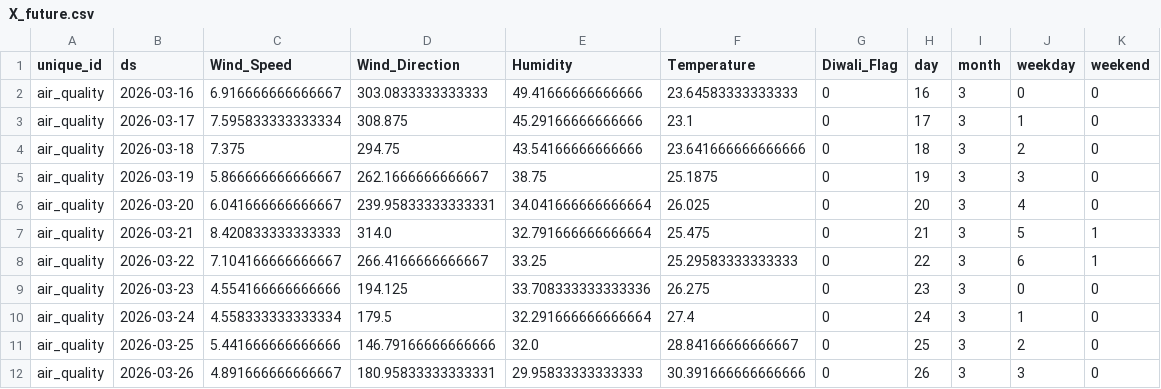
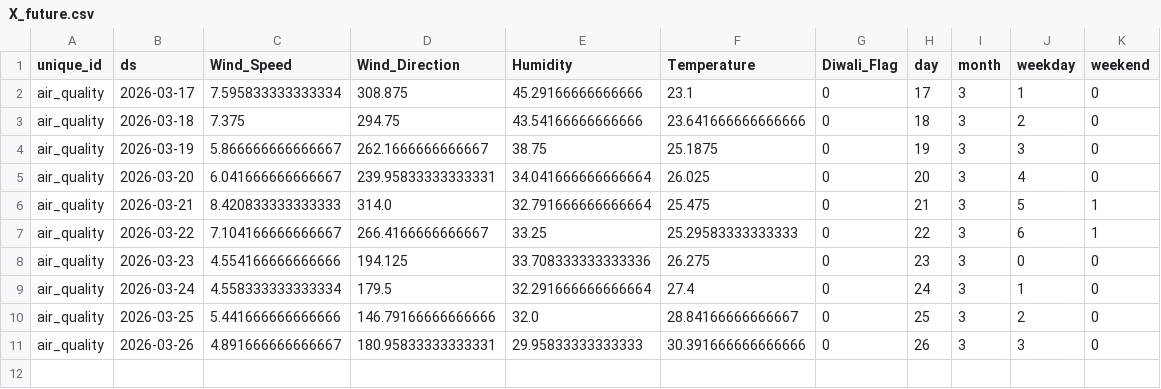
Before and after one commit to namannparashar/delhi-aqi-forecasting, a CSV file: models/X_future.csv, drawn as a sheet.

```diff
--- a/models/X_future.csv
+++ b/models/X_future.csv
@@ -1,3 +1,2 @@
 unique_id,ds,Wind_Speed,Wind_Direction,Humidity,Temperature,Diwali_Flag,day,month,weekday,weekend
-air_quality,2026-03-16,6.916666666666667,303.0833333333333,49.41666666666666,23.64583333333333,0,16,3,0,0
 air_quality,2026-03-17,7.595833333333334,308.875,45.29166666666666,23.1,0,17,3,1,0
```
Also changed, not shown: 2 other files.
